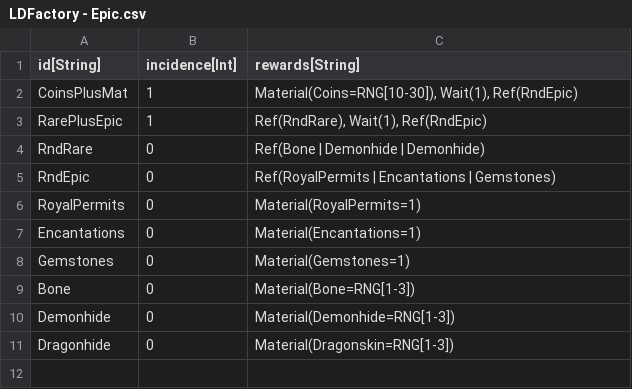
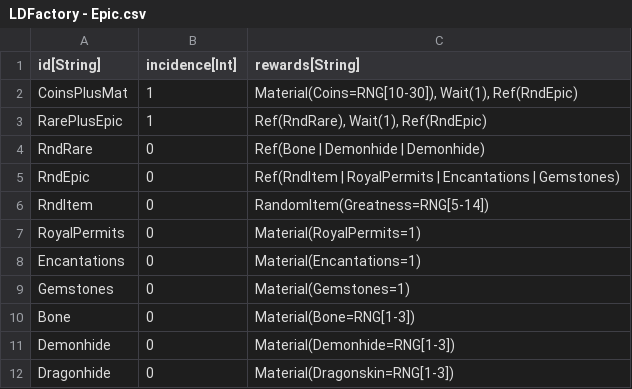
Before and after one commit to standardcombo/LootMMO, a CSV file: Data/DataTables/LDFactory - Epic.csv, drawn as a sheet.

```diff
--- a/Data/DataTables/LDFactory - Epic.csv
+++ b/Data/DataTables/LDFactory - Epic.csv
@@ -4,3 +4,4 @@
 "RndRare","0","Ref(Bone | Demonhide | Demonhide)"
-"RndEpic","0","Ref(RoyalPermits | Encantations | Gemstones)"
+"RndEpic","0","Ref(RndItem | RoyalPermits | Encantations | Gemstones)"
+"RndItem","0","RandomItem(Greatness=RNG[5-14])"
 "RoyalPermits","0","Material(RoyalPermits=1)"
```
Also changed, not shown: Data/DataTables/LDFactory - Legendary.csv, Data/DataTables/LDFactory - Rare.csv.
